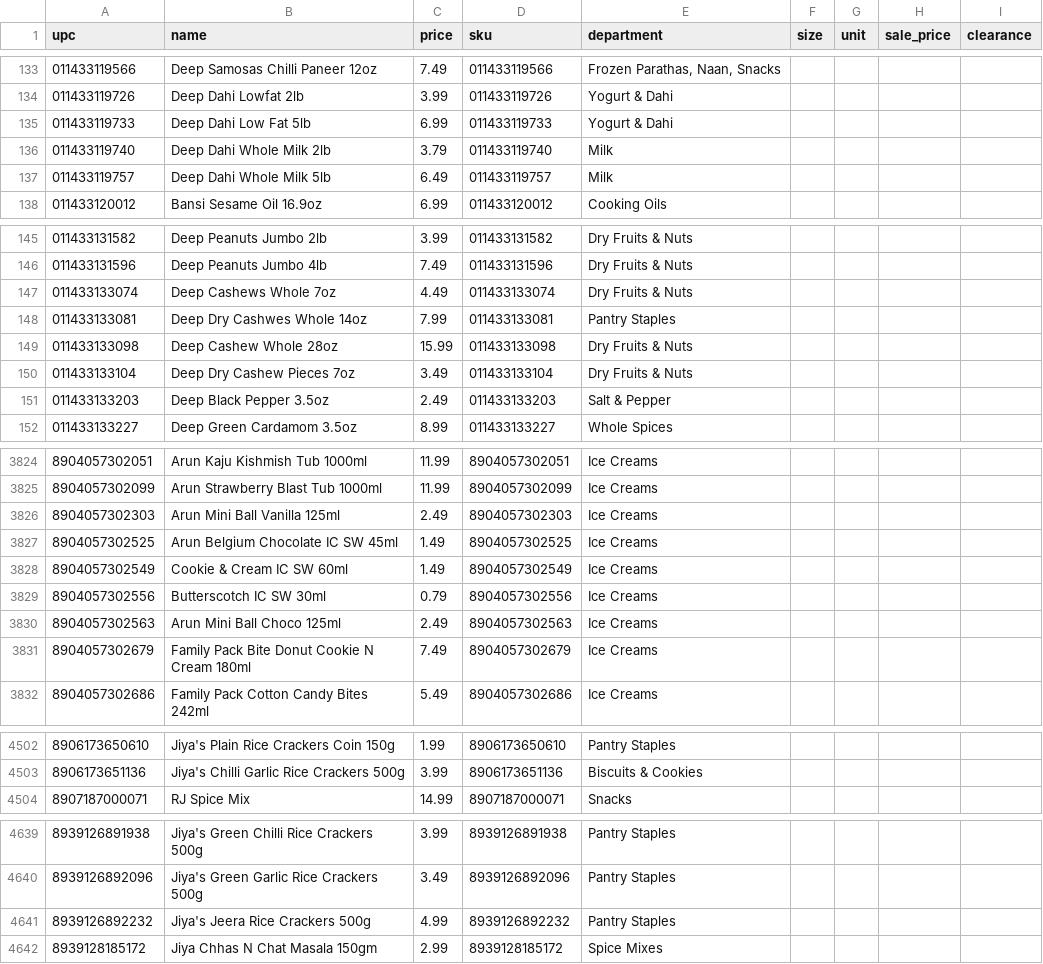
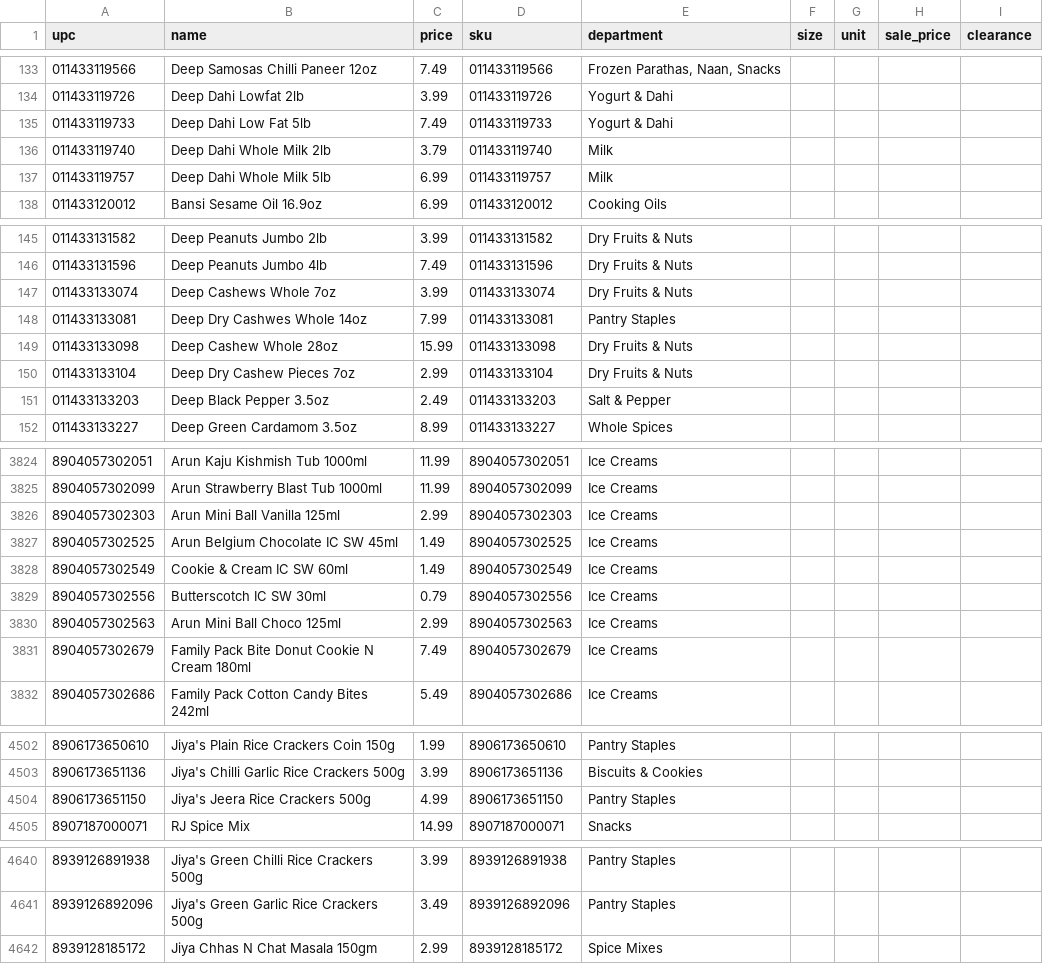
Before and after one commit to spicetownbackend/spicetown-labels, a CSV file: data/products.csv, drawn as a sheet; only a part is shown, gaps mark what is left out; the diff covers the shown part only.

```diff
--- a/data/products.csv
+++ b/data/products.csv
@@ -134,5 +134,5 @@ upc,name,price,sku,department,size,unit,sale_price,clearance
 011433119726,Deep Dahi Lowfat 2lb,3.99,011433119726,Yogurt & Dahi,,,,
-011433119733,Deep Dahi Low Fat 5lb,6.99,011433119733,Yogurt & Dahi,,,,
+011433119733,Deep Dahi Low Fat 5lb,7.49,011433119733,Yogurt & Dahi,,,,
 011433119740,Deep Dahi Whole Milk 2lb,3.79,011433119740,Milk,,,,
-011433119757,Deep Dahi Whole Milk 5lb,6.49,011433119757,Milk,,,,
+011433119757,Deep Dahi Whole Milk 5lb,6.99,011433119757,Milk,,,,
 011433120012,Bansi Sesame Oil 16.9oz,6.99,011433120012,Cooking Oils,,,,
@@ -146,6 +146,6 @@ upc,name,price,sku,department,size,unit,sale_price,clearance
 011433131596,Deep Peanuts Jumbo 4lb,7.49,011433131596,Dry Fruits & Nuts,,,,
-011433133074,Deep Cashews Whole 7oz,4.49,011433133074,Dry Fruits & Nuts,,,,
+011433133074,Deep Cashews Whole 7oz,3.99,011433133074,Dry Fruits & Nuts,,,,
 011433133081,Deep Dry Cashwes Whole 14oz,7.99,011433133081,Pantry Staples,,,,
 011433133098,Deep Cashew Whole 28oz,15.99,011433133098,Dry Fruits & Nuts,,,,
-011433133104,Deep Dry Cashew Pieces 7oz,3.49,011433133104,Dry Fruits & Nuts,,,,
+011433133104,Deep Dry Cashew Pieces 7oz,2.99,011433133104,Dry Fruits & Nuts,,,,
 011433133203,Deep Black Pepper 3.5oz,2.49,011433133203,Salt & Pepper,,,,
@@ -3825,3 +3825,3 @@ upc,name,price,sku,department,size,unit,sale_price,clearance
 8904057302099,Arun Strawberry Blast Tub 1000ml,11.99,8904057302099,Ice Creams,,,,
-8904057302303,Arun Mini Ball Vanilla 125ml,2.49,8904057302303,Ice Creams,,,,
+8904057302303,Arun Mini Ball Vanilla 125ml,2.99,8904057302303,Ice Creams,,,,
 8904057302525,Arun Belgium Chocolate IC SW 45ml,1.49,8904057302525,Ice Creams,,,,
@@ -3829,3 +3829,3 @@ upc,name,price,sku,department,size,unit,sale_price,clearance
 8904057302556,Butterscotch IC SW 30ml,0.79,8904057302556,Ice Creams,,,,
-8904057302563,Arun Mini Ball Choco 125ml,2.49,8904057302563,Ice Creams,,,,
+8904057302563,Arun Mini Ball Choco 125ml,2.99,8904057302563,Ice Creams,,,,
 8904057302679,Family Pack Bite Donut Cookie N Cream 180ml,7.49,8904057302679,Ice Creams,,,,
@@ -4503,2 +4503,3 @@ upc,name,price,sku,department,size,unit,sale_price,clearance
 8906173651136,Jiya's Chilli Garlic Rice Crackers 500g,3.99,8906173651136,Biscuits & Cookies,,,,
+8906173651150,Jiya's Jeera Rice Crackers 500g,4.99,8906173651150,Pantry Staples,,,,
 8907187000071,RJ Spice Mix,14.99,8907187000071,Snacks,,,,
@@ -4640,3 +4641,2 @@ upc,name,price,sku,department,size,unit,sale_price,clearance
 8939126892096,Jiya's Green Garlic Rice Crackers 500g,3.49,8939126892096,Pantry Staples,,,,
-8939126892232,Jiya's Jeera Rice Crackers 500g,4.99,8939126892232,Pantry Staples,,,,
 8939128185172,Jiya Chhas N Chat Masala 150gm,2.99,8939128185172,Spice Mixes,,,,
```
Also changed, not shown: 9 edited cells elsewhere in this file, 1 other file.
